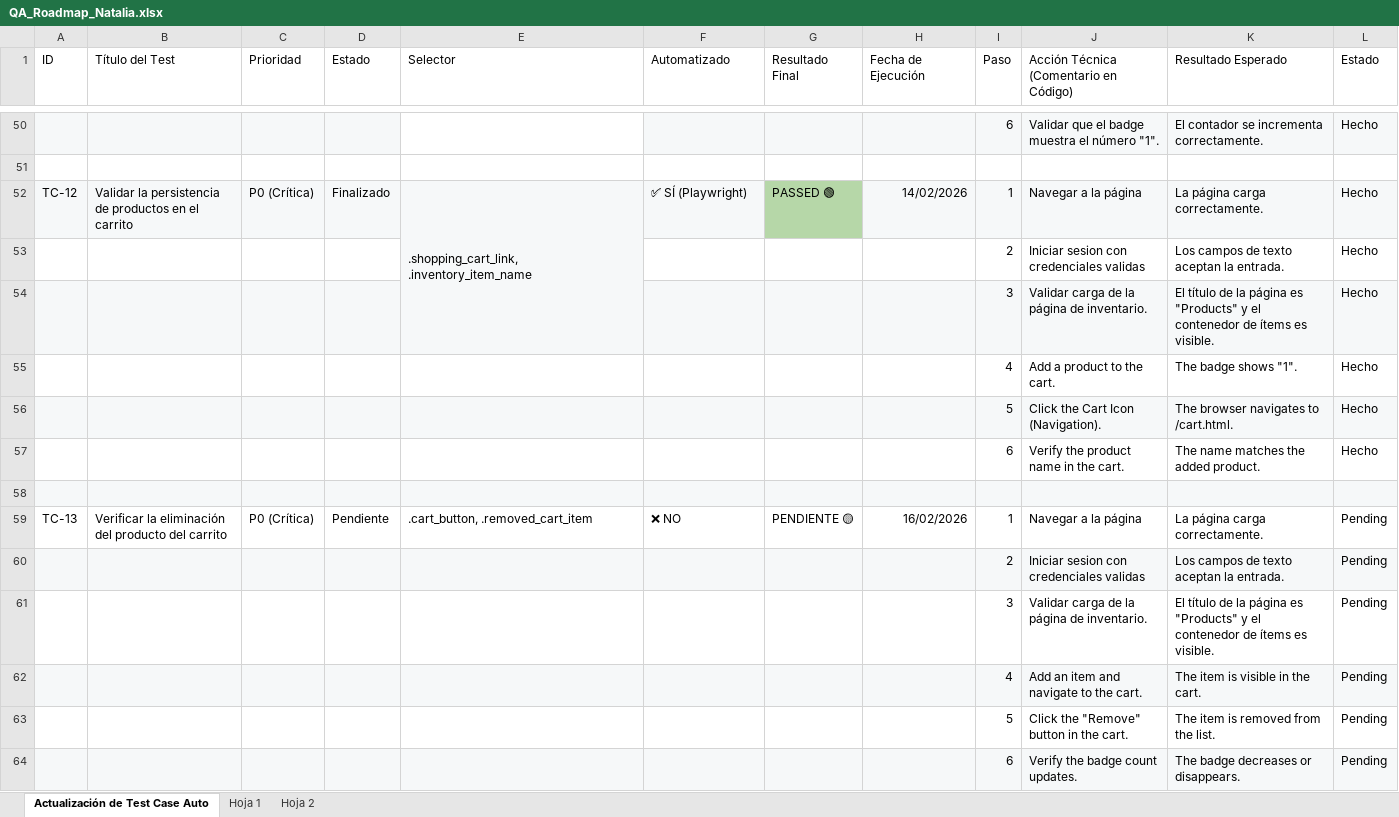
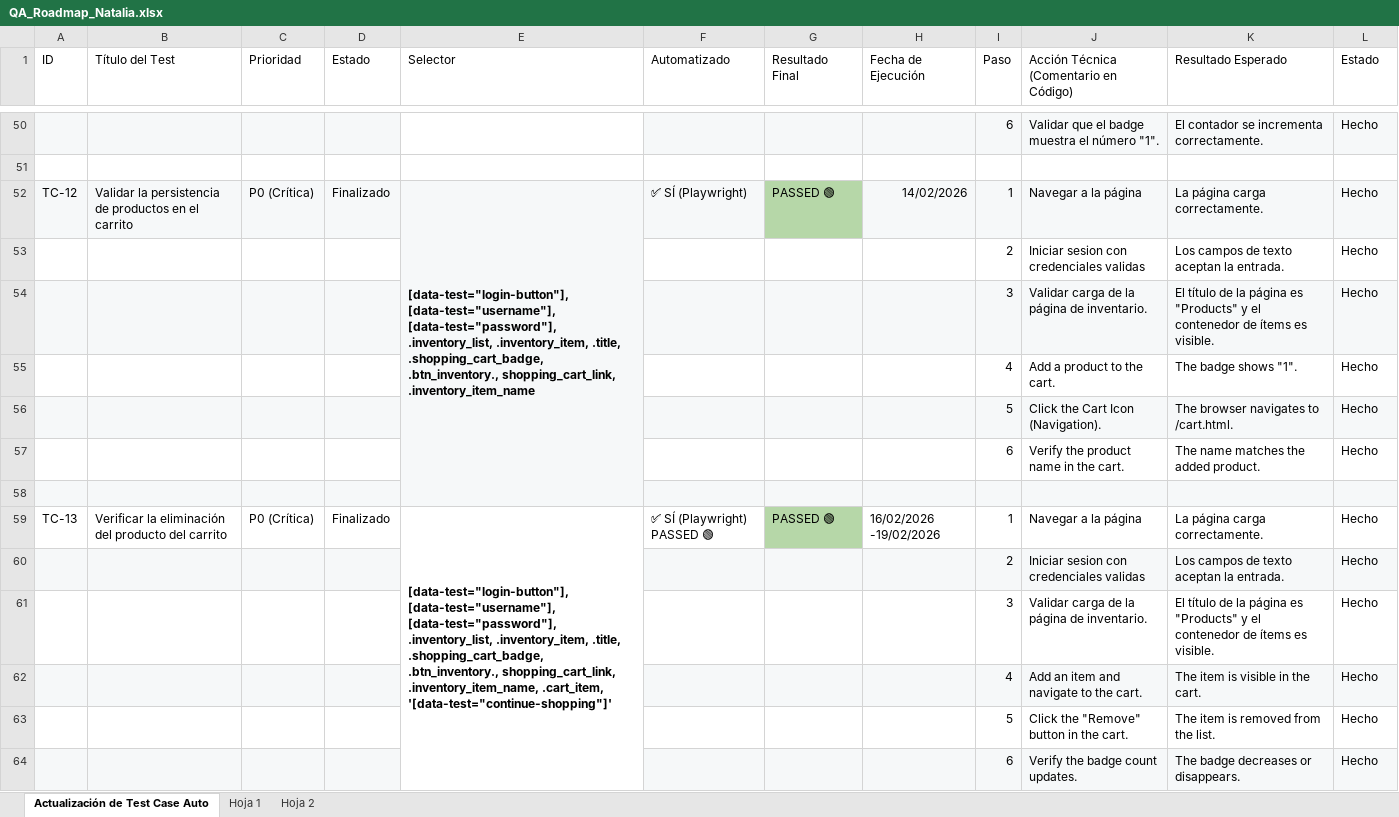
Before and after one commit to nataliacamero/qa-journey, an Excel workbook: docs/QA_Roadmap_Natalia.xlsx, sheet Actualización de Test Case Auto, drawn as a sheet; only a part is shown, gaps mark what is left out; values as stored, in another font and other column widths than the file's, no borders; charts and pictures not drawn; the diff names each change by its address in the sheet, - before the commit and + after, or states it on an @@ line.

```diff
--- a/docs/QA_Roadmap_Natalia.xlsx (sheet Actualización de Test Case Auto)
+++ b/docs/QA_Roadmap_Natalia.xlsx (sheet Actualización de Test Case Auto)
-E52 (Selector): .shopping_cart_link, .inventory_item_name
+E52 (Selector): [data-test="login-button"], [data-test="username"], [data-test="password"], .inventory_list, .inventory_item, .title, .shopping_cart_badge, .btn_inventory., shopping_cart_link, .inventory_item_name
-E52 bold: off
+E52 bold: on
-E52:E54 merged
+E52:E58 merged
-E56 fill: #F6F8F9
+E56 fill: none
-E58 fill: #F6F8F9
+E58 fill: none
-D59 (Estado): Pendiente
+D59 (Estado): Finalizado
-E59 (Selector): .cart_button, .removed_cart_item
+E59 (Selector): [data-test="login-button"], [data-test="username"], [data-test="password"], .inventory_list, .inventory_item, .title, .shopping_cart_badge, .btn_inventory., shopping_cart_link, .inventory_item_name, .cart_item, '[data-test="continue-shopping"]'
-E59 bold: off
+E59 bold: on
+E59:E64 merged
-F59 (Automatizado): ❌ NO
+F59 (Automatizado): ✅ SÍ (Playwright) PASSED 🟢
-G59 (Resultado Final): PENDIENTE 🟡
+G59 (Resultado Final): PASSED 🟢
-G59 fill: none
+G59 fill: #B6D7A8
-H59 (Fecha de Ejecución): 16/02/2026
+H59 (Fecha de Ejecución): 16/02/2026 -19/02/2026
-L59:L64 (Estado): Pending
+L59:L64 (Estado): Hecho
-E60 fill: #F6F8F9
+E60 fill: none
-E62 fill: #F6F8F9
+E62 fill: none
-E64 fill: #F6F8F9
+E64 fill: none
```
Also changed, not shown: 3 other files.
